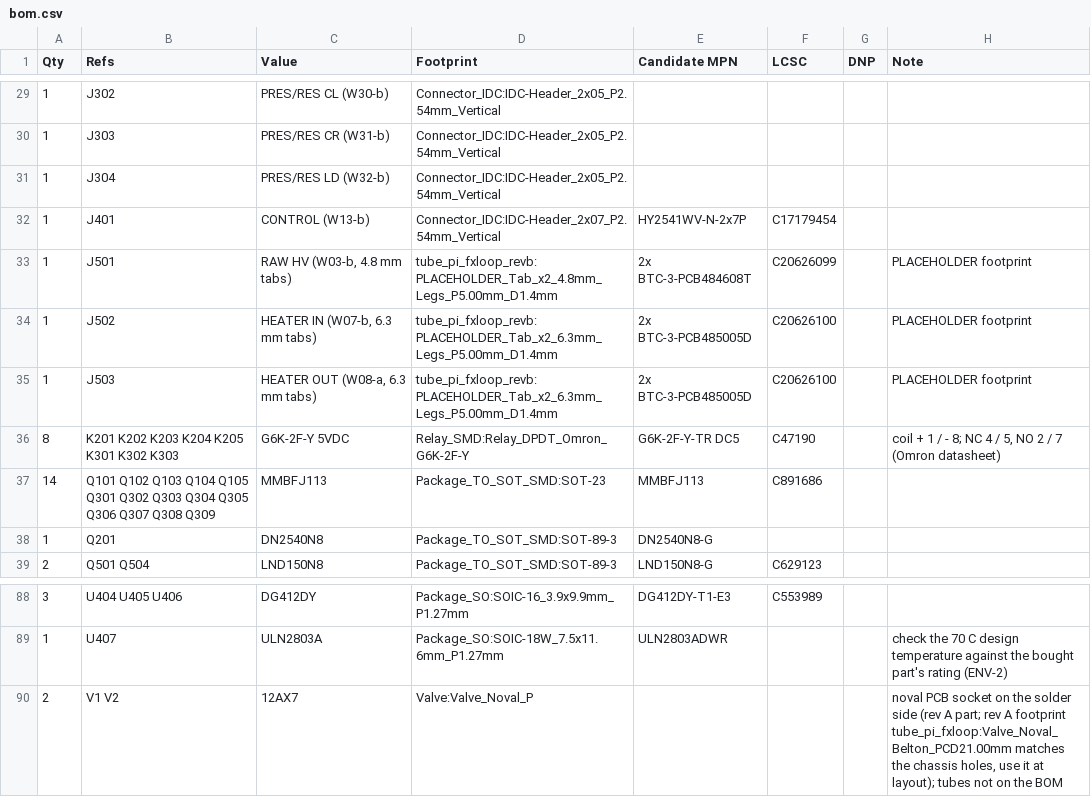
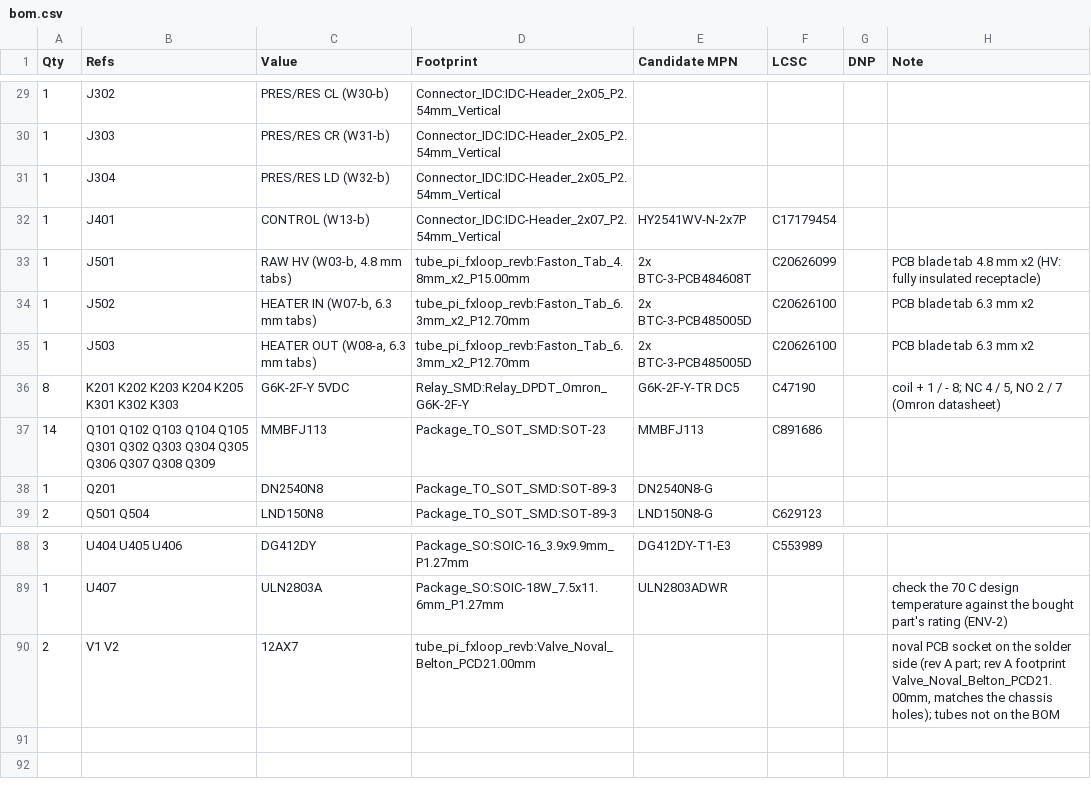
Before and after one commit to johonkanen/tube_pi_fxloop_kicad, a CSV file: rev_b/bom/bom.csv, drawn as a sheet; only a part is shown, gaps mark what is left out.

```diff
--- a/rev_b/bom/bom.csv
+++ b/rev_b/bom/bom.csv
@@ -32,5 +32,5 @@ Qty,Refs,Value,Footprint,Candidate MPN,LCSC,DNP,Note
 1,J401,CONTROL (W13-b),Connector_IDC:IDC-Header_2x07_P2.54mm_Vertical,HY2541WV-N-2x7P,C17179454,,
-1,J501,"RAW HV (W03-b, 4.8 mm tabs)",tube_pi_fxloop_revb:PLACEHOLDER_Tab_x2_4.8mm_Legs_P5.00mm_D1.4mm,2x BTC-3-PCB484608T,C20626099,,PLACEHOLDER footprint
-1,J502,"HEATER IN (W07-b, 6.3 mm tabs)",tube_pi_fxloop_revb:PLACEHOLDER_Tab_x2_6.3mm_Legs_P5.00mm_D1.4mm,2x BTC-3-PCB485005D,C20626100,,PLACEHOLDER footprint
-1,J503,"HEATER OUT (W08-a, 6.3 mm tabs)",tube_pi_fxloop_revb:PLACEHOLDER_Tab_x2_6.3mm_Legs_P5.00mm_D1.4mm,2x BTC-3-PCB485005D,C20626100,,PLACEHOLDER footprint
+1,J501,"RAW HV (W03-b, 4.8 mm tabs)",tube_pi_fxloop_revb:Faston_Tab_4.8mm_x2_P15.00mm,2x BTC-3-PCB484608T,C20626099,,PCB blade tab 4.8 mm x2 (HV: fully insulated receptacle)
+1,J502,"HEATER IN (W07-b, 6.3 mm tabs)",tube_pi_fxloop_revb:Faston_Tab_6.3mm_x2_P12.70mm,2x BTC-3-PCB485005D,C20626100,,PCB blade tab 6.3 mm x2
+1,J503,"HEATER OUT (W08-a, 6.3 mm tabs)",tube_pi_fxloop_revb:Faston_Tab_6.3mm_x2_P12.70mm,2x BTC-3-PCB485005D,C20626100,,PCB blade tab 6.3 mm x2
 8,K201 K202 K203 K204 K205 K301 K302 K303,G6K-2F-Y 5VDC,Relay_SMD:Relay_DPDT_Omron_G6K-2F-Y,G6K-2F-Y-TR DC5,C47190,,"coil + 1 / - 8; NC 4 / 5, NO 2 / 7 (Omron datasheet)"
@@ -89,2 +89,2 @@ Qty,Refs,Value,Footprint,Candidate MPN,LCSC,DNP,Note
 1,U407,ULN2803A,Package_SO:SOIC-18W_7.5x11.6mm_P1.27mm,ULN2803ADWR,,,check the 70 C design temperature against the bought part's rating (ENV-2)
-2,V1 V2,12AX7,Valve:Valve_Noval_P,,,,"noval PCB socket on the solder side (rev A part; rev A footprint tube_pi_fxloop:Valve_Noval_Belton_PCD21.00mm matches the chassis holes, use it at layout); tubes not on the BOM"
+2,V1 V2,12AX7,tube_pi_fxloop_revb:Valve_Noval_Belton_PCD21.00mm,,,,"noval PCB socket on the solder side (rev A part; rev A footprint Valve_Noval_Belton_PCD21.00mm, matches the chassis holes); tubes not on the BOM"
```
Also changed, not shown: rev_b/lib/footprint_map.csv, 10 other files.
